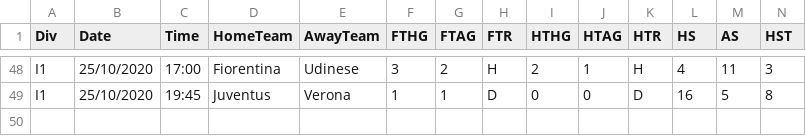
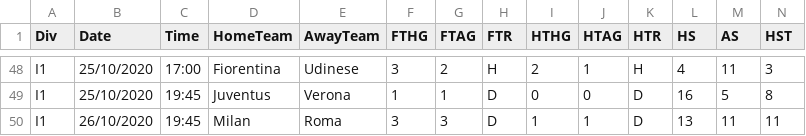
Before and after one commit to gitboyzorro5/FDAS, a CSV file: I1.csv, drawn as a sheet; only a part is shown, gaps mark what is left out; rows hold the shown columns only; the diff names each change by its address in the sheet, - before the commit and + after, or states it on an @@ line.

```diff
--- a/I1.csv
+++ b/I1.csv
+row 50: I1 | 26/10/2020 | 19:45 | Milan | Roma | 3 | 3 | D | 1 | 1 | D | 13 | 11 | 11
```
Also changed, not shown: B1.csv, E0.csv, 25 other files.
